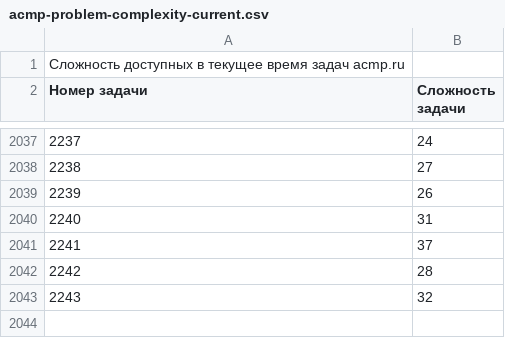
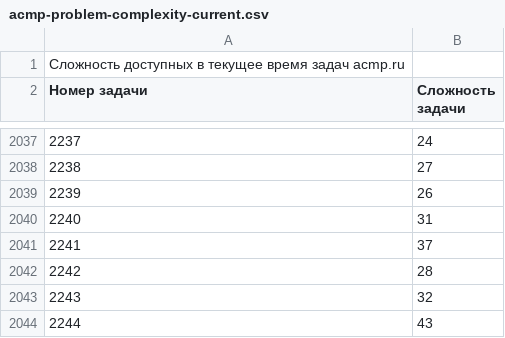
Before and after one commit to BorisMenshikov/acmp-problem-complexity-data, a CSV file: acmp-problem-complexity-current.csv, drawn as a sheet; only a part is shown, gaps mark what is left out.

```diff
--- a/acmp-problem-complexity-current.csv
+++ b/acmp-problem-complexity-current.csv
@@ -2043 +2043,2 @@
 2243;32
+2244;43
```
Also changed, not shown: acmp-problem-info-current.csv, 1 other file.
